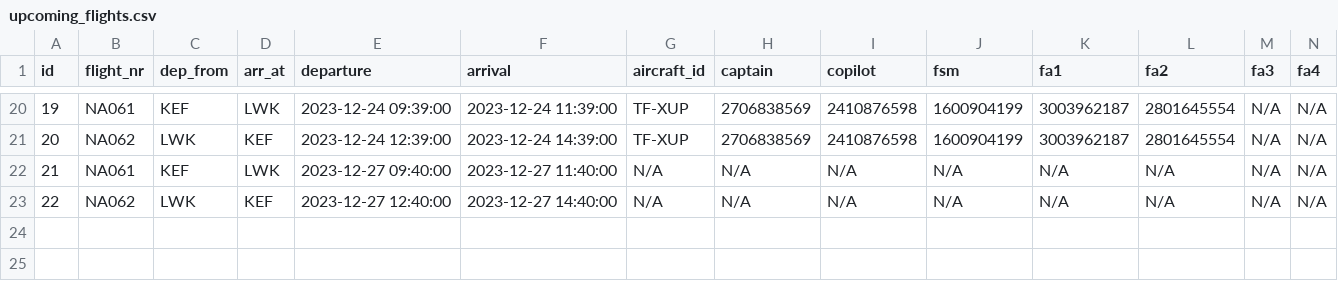
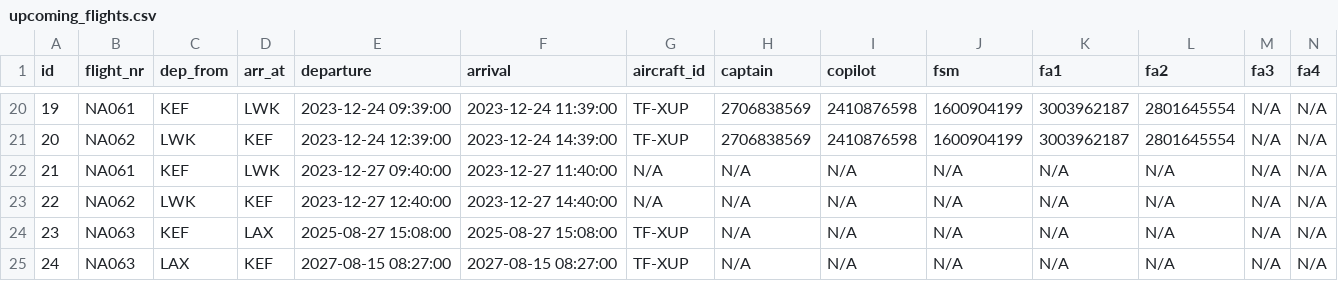
Before and after one commit to LarusThor/NaN-Air-Verklegt-1, a CSV file: files/upcoming_flights.csv, drawn as a sheet; only a part is shown, gaps mark what is left out; rows hold the shown columns only; the diff names each change by its address in the sheet, - before the commit and + after, or states it on an @@ line.

Commit message:
testing

```diff
--- a/files/upcoming_flights.csv
+++ b/files/upcoming_flights.csv
+row 24: 23 | NA063 | KEF | LAX | 2025-08-27 15:08:00 | 2025-08-27 15:08:00 | TF-XUP | N/A | N/A | N/A | N/A | N/A | N/A | N/A
+row 25: 24 | NA063 | LAX | KEF | 2027-08-15 08:27:00 | 2027-08-15 08:27:00 | TF-XUP | N/A | N/A | N/A | N/A | N/A | N/A | N/A
```
